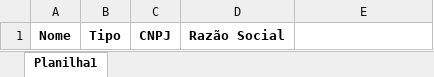
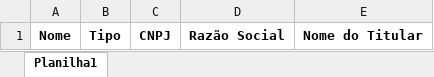
Before and after one commit to Vilazza1/deploy_render, an Excel workbook: modelo.xlsx, sheet Planilha1, drawn as a sheet; values as stored, in another font and other column widths than the file's, no borders; the diff names each change by its address in the sheet, - before the commit and + after, or states it on an @@ line.

Commit message:
Coreção de modelo

```diff
--- a/modelo.xlsx (sheet Planilha1)
+++ b/modelo.xlsx (sheet Planilha1)
-E1: (empty)
+E1: Nome do Titular
```
Also changed, not shown: 1 other file.
